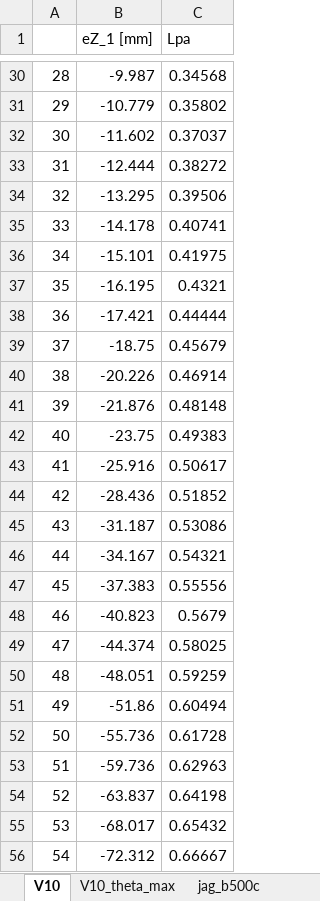
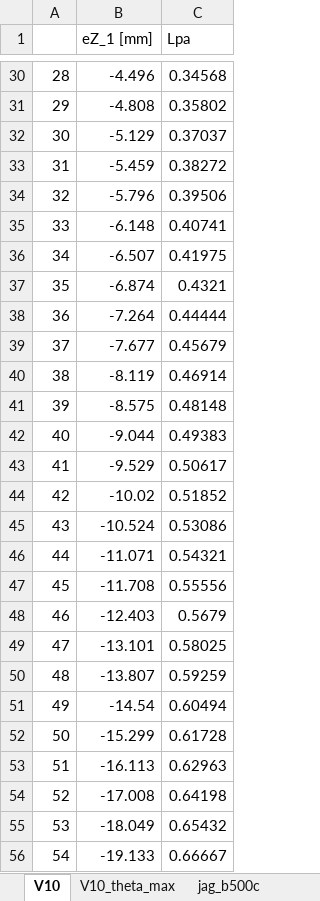
Before and after one commit to PascalGitz/masterthesis, an Excel workbook: calc/axis_res.xlsx, sheet V10, drawn as a sheet; only a part is shown, gaps mark what is left out; values as stored, in another font and other column widths than the file's, no borders; the diff covers the shown part only; the diff names each change by its address in the sheet, - before the commit and + after, or states it on an @@ line.

```diff
--- a/calc/axis_res.xlsx (sheet V10)
+++ b/calc/axis_res.xlsx (sheet V10)
-B30 (eZ_1 [mm]): -9.987
+B30 (eZ_1 [mm]): -4.496
-B31 (eZ_1 [mm]): -10.779
+B31 (eZ_1 [mm]): -4.808
-B32 (eZ_1 [mm]): -11.602
+B32 (eZ_1 [mm]): -5.129
-B33 (eZ_1 [mm]): -12.444
+B33 (eZ_1 [mm]): -5.459
-B34 (eZ_1 [mm]): -13.295
+B34 (eZ_1 [mm]): -5.796
-B35 (eZ_1 [mm]): -14.178
+B35 (eZ_1 [mm]): -6.148
-B36 (eZ_1 [mm]): -15.101
+B36 (eZ_1 [mm]): -6.507
-B37 (eZ_1 [mm]): -16.195
+B37 (eZ_1 [mm]): -6.874
-B38 (eZ_1 [mm]): -17.421
+B38 (eZ_1 [mm]): -7.264
-B39 (eZ_1 [mm]): -18.75
+B39 (eZ_1 [mm]): -7.677
-B40 (eZ_1 [mm]): -20.226
+B40 (eZ_1 [mm]): -8.119
-B41 (eZ_1 [mm]): -21.876
+B41 (eZ_1 [mm]): -8.575
-B42 (eZ_1 [mm]): -23.75
+B42 (eZ_1 [mm]): -9.044
-B43 (eZ_1 [mm]): -25.916
+B43 (eZ_1 [mm]): -9.529
-B44 (eZ_1 [mm]): -28.436
+B44 (eZ_1 [mm]): -10.02
-B45 (eZ_1 [mm]): -31.187
+B45 (eZ_1 [mm]): -10.524
-B46 (eZ_1 [mm]): -34.167
+B46 (eZ_1 [mm]): -11.071
-B47 (eZ_1 [mm]): -37.383
+B47 (eZ_1 [mm]): -11.708
-B48 (eZ_1 [mm]): -40.823
+B48 (eZ_1 [mm]): -12.403
-B49 (eZ_1 [mm]): -44.374
+B49 (eZ_1 [mm]): -13.101
-B50 (eZ_1 [mm]): -48.051
+B50 (eZ_1 [mm]): -13.807
-B51 (eZ_1 [mm]): -51.86
+B51 (eZ_1 [mm]): -14.54
-B52 (eZ_1 [mm]): -55.736
+B52 (eZ_1 [mm]): -15.299
-B53 (eZ_1 [mm]): -59.736
+B53 (eZ_1 [mm]): -16.113
-B54 (eZ_1 [mm]): -63.837
+B54 (eZ_1 [mm]): -17.008
-B55 (eZ_1 [mm]): -68.017
+B55 (eZ_1 [mm]): -18.049
-B56 (eZ_1 [mm]): -72.312
+B56 (eZ_1 [mm]): -19.133
```
Also changed, not shown: 2 added rows, 5 removed rows, 39 edited cells and row numbers in column A elsewhere in this sheet, 10 other files.
